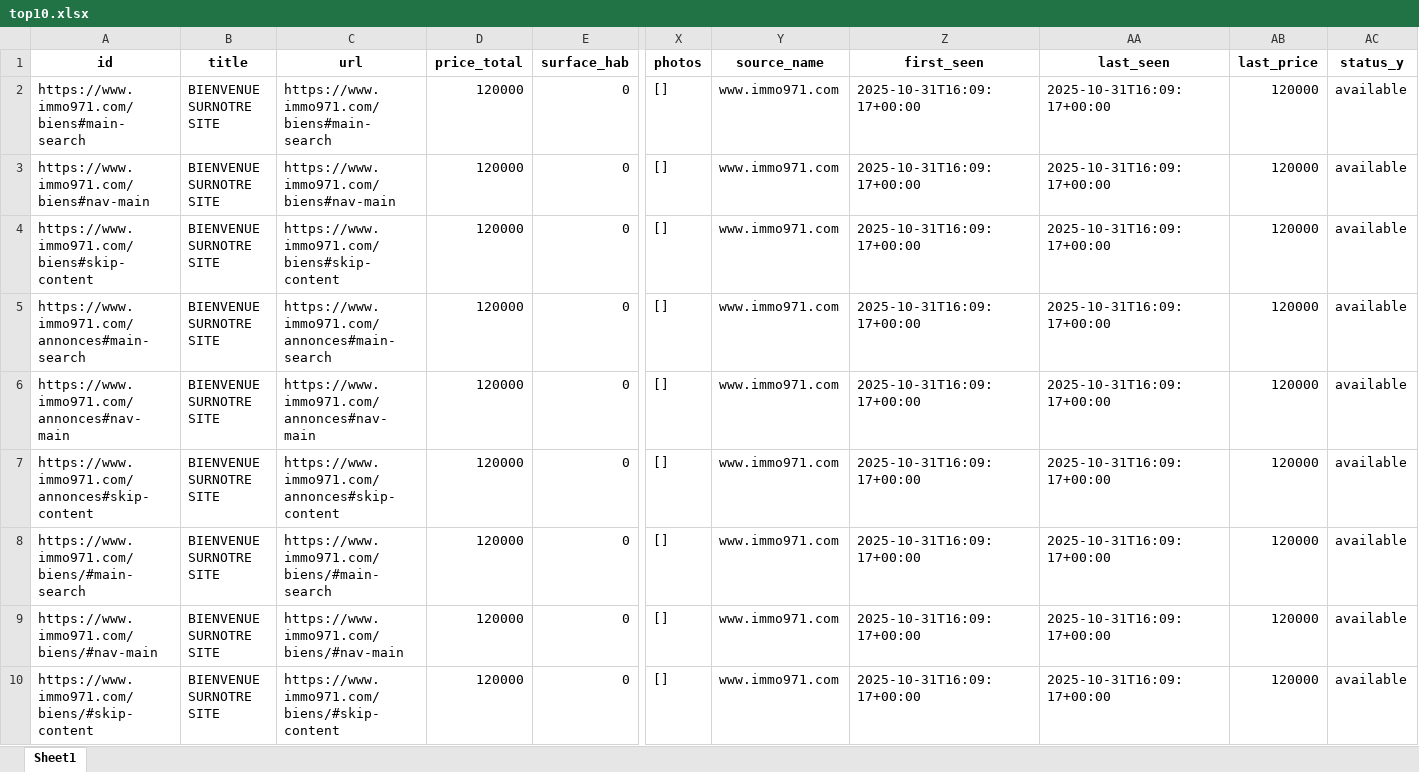
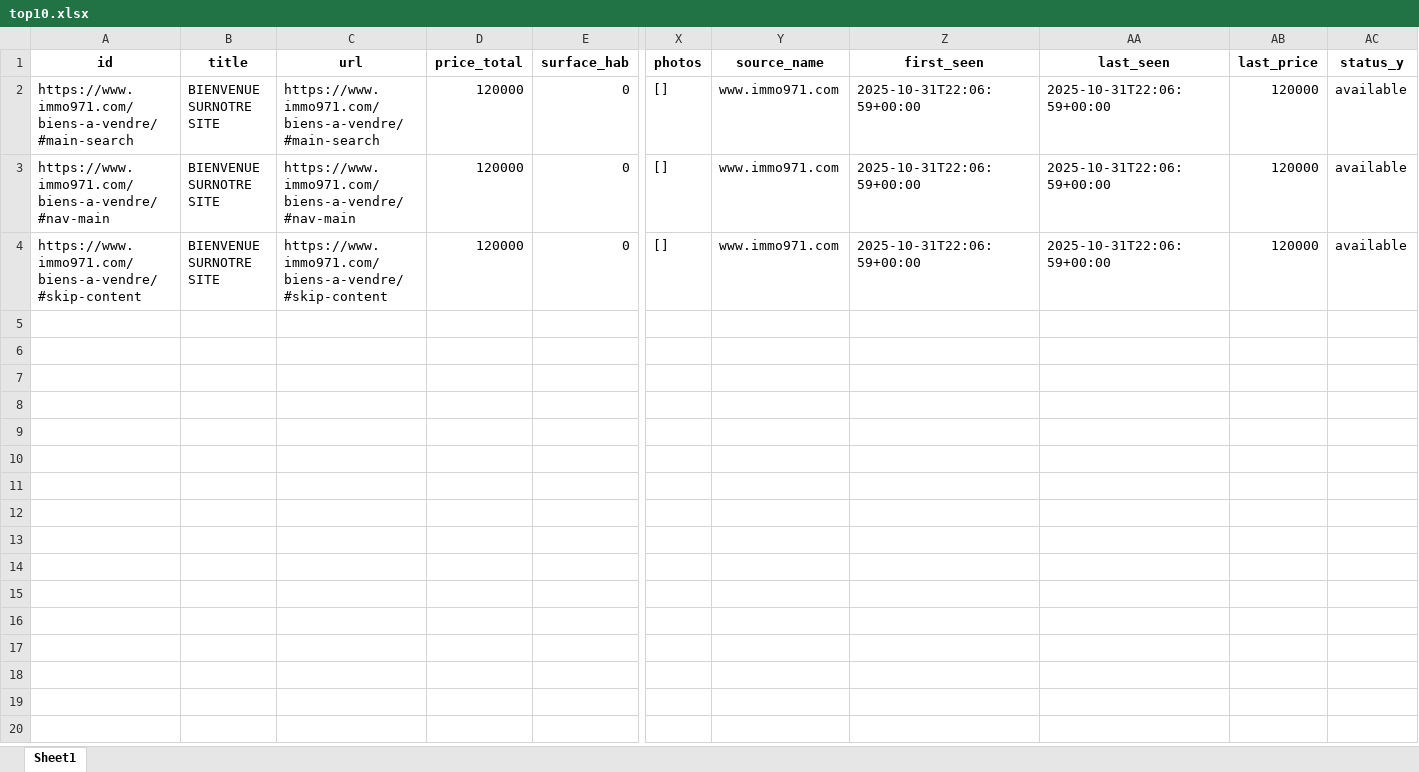
Before and after one commit to Zia971/immo-opportunit-s, an Excel workbook: output/top10.xlsx, sheet Sheet1, drawn as a sheet; only a part is shown, gaps mark what is left out; values as stored, in another font and other column widths than the file's, no borders; removed rows and columns are numbered as before the commit, all else as after; rows hold the shown columns only; the diff names each change by its address in the sheet, - before the commit and + after, or states it on an @@ line.

Commit message:
update outputs

```diff
--- a/output/top10.xlsx (sheet Sheet1)
+++ b/output/top10.xlsx (sheet Sheet1)
-row 2: https://www.immo971.com/biens#main-search | BIENVENUE SURNOTRE SITE | https://www.immo971.com/biens#main-search | 120000 | 0 | [] | www.immo971.com | 2025-10-31T16:09:17+00:00 | 2025-10-31T16:09:17+00:00 | 120000 | available
-row 3: https://www.immo971.com/biens#nav-main | BIENVENUE SURNOTRE SITE | https://www.immo971.com/biens#nav-main | 120000 | 0 | [] | www.immo971.com | 2025-10-31T16:09:17+00:00 | 2025-10-31T16:09:17+00:00 | 120000 | available
-row 4: https://www.immo971.com/biens#skip-content | BIENVENUE SURNOTRE SITE | https://www.immo971.com/biens#skip-content | 120000 | 0 | [] | www.immo971.com | 2025-10-31T16:09:17+00:00 | 2025-10-31T16:09:17+00:00 | 120000 | available
-row 5: https://www.immo971.com/annonces#main-search | BIENVENUE SURNOTRE SITE | https://www.immo971.com/annonces#main-search | 120000 | 0 | [] | www.immo971.com | 2025-10-31T16:09:17+00:00 | 2025-10-31T16:09:17+00:00 | 120000 | available
-row 6: https://www.immo971.com/annonces#nav-main | BIENVENUE SURNOTRE SITE | https://www.immo971.com/annonces#nav-main | 120000 | 0 | [] | www.immo971.com | 2025-10-31T16:09:17+00:00 | 2025-10-31T16:09:17+00:00 | 120000 | available
-row 7: https://www.immo971.com/annonces#skip-content | BIENVENUE SURNOTRE SITE | https://www.immo971.com/annonces#skip-content | 120000 | 0 | [] | www.immo971.com | 2025-10-31T16:09:17+00:00 | 2025-10-31T16:09:17+00:00 | 120000 | available
-A2 (id): https://www.immo971.com/biens/#main-search
+A2 (id): https://www.immo971.com/biens-a-vendre/#main-search
-C2 (url): https://www.immo971.com/biens/#main-search
+C2 (url): https://www.immo971.com/biens-a-vendre/#main-search
-Z2:Z4 (first_seen): 2025-10-31T16:09:17+00:00
+Z2:Z4 (first_seen): 2025-10-31T22:06:59+00:00
-AA2:AA4 (last_seen): 2025-10-31T16:09:17+00:00
+AA2:AA4 (last_seen): 2025-10-31T22:06:59+00:00
-A3 (id): https://www.immo971.com/biens/#nav-main
+A3 (id): https://www.immo971.com/biens-a-vendre/#nav-main
-C3 (url): https://www.immo971.com/biens/#nav-main
+C3 (url): https://www.immo971.com/biens-a-vendre/#nav-main
-A4 (id): https://www.immo971.com/biens/#skip-content
+A4 (id): https://www.immo971.com/biens-a-vendre/#skip-content
-C4 (url): https://www.immo971.com/biens/#skip-content
+C4 (url): https://www.immo971.com/biens-a-vendre/#skip-content
```
